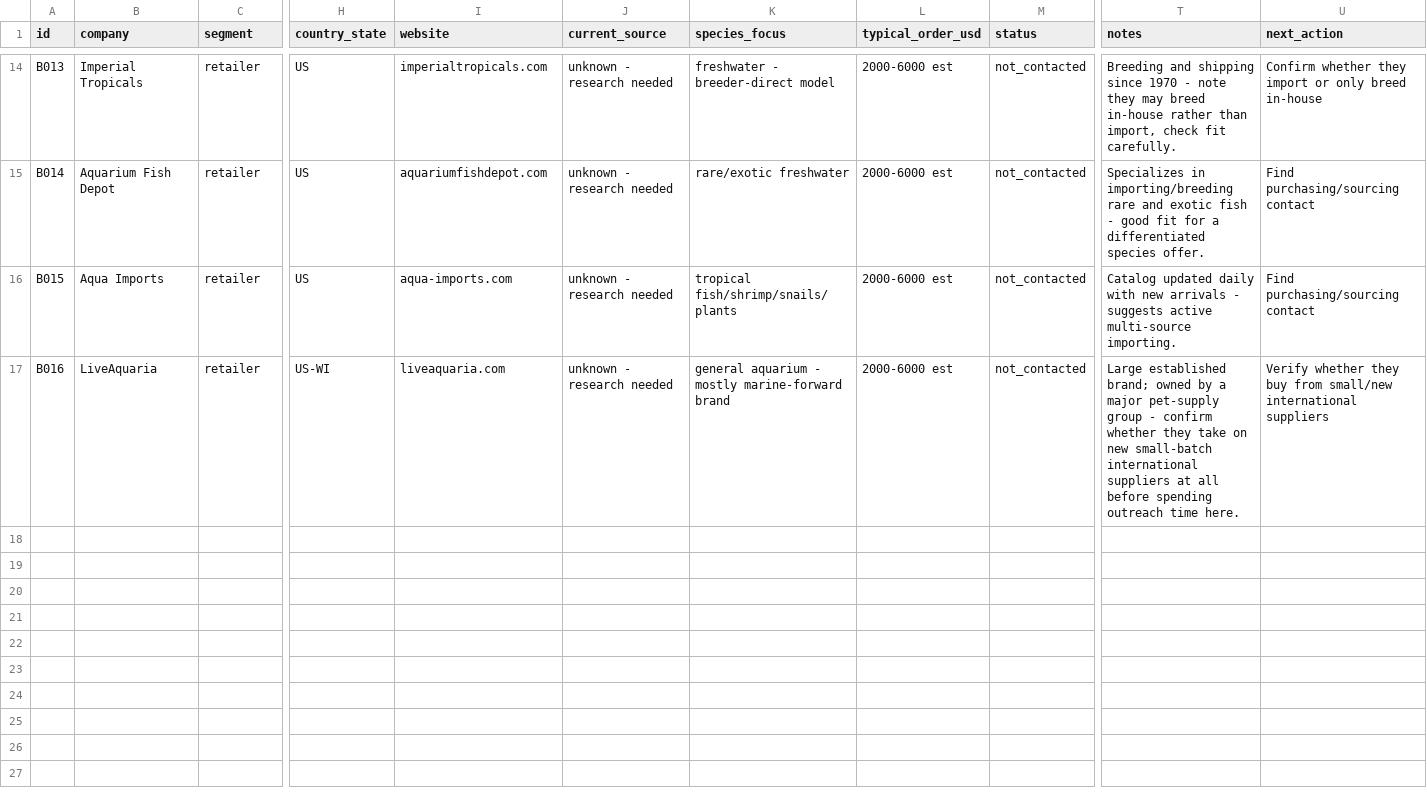
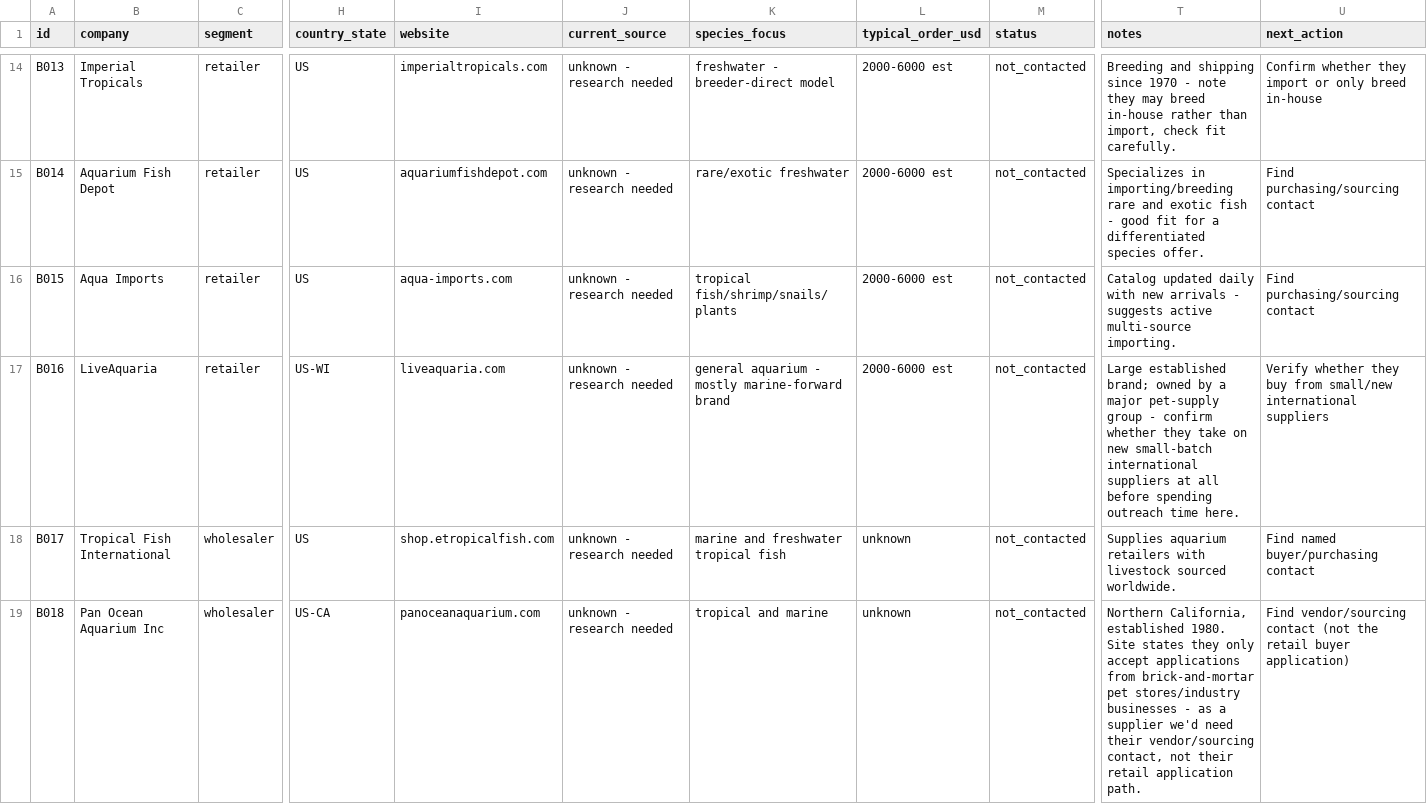
Before and after one commit to Hetlife/paperclip, a CSV file: ventures/ornamental-fish-export/templates/buyer-log.csv, drawn as a sheet; only a part is shown, gaps mark what is left out; rows hold the shown columns only; the diff covers the shown part only; the diff names each change by its address in the sheet, - before the commit and + after, or states it on an @@ line.

```diff
--- a/ventures/ornamental-fish-export/templates/buyer-log.csv
+++ b/ventures/ornamental-fish-export/templates/buyer-log.csv
+row 18: B017 | Tropical Fish International | wholesaler | US | shop.etropicalfish.com | unknown - research needed | marine and freshwater tropical fish | unknown | not_contacted | Supplies aquarium retailers with livestock sourced worldwide. | Find named buyer/purchasing contact
+row 19: B018 | Pan Ocean Aquarium Inc | wholesaler | US-CA | panoceanaquarium.com | unknown - research needed | tropical and marine | unknown | not_contacted | Northern California, established 1980. Site states they only accept applications from brick-and-mortar pet stores/industry businesses - as a supplier we'd need their vendor/sourcing contact, not their retail application path. | Find vendor/sourcing contact (not the retail buyer application)
```
Also changed, not shown: 2 added rows and 4 edited cells elsewhere in this file, 5 other files.
